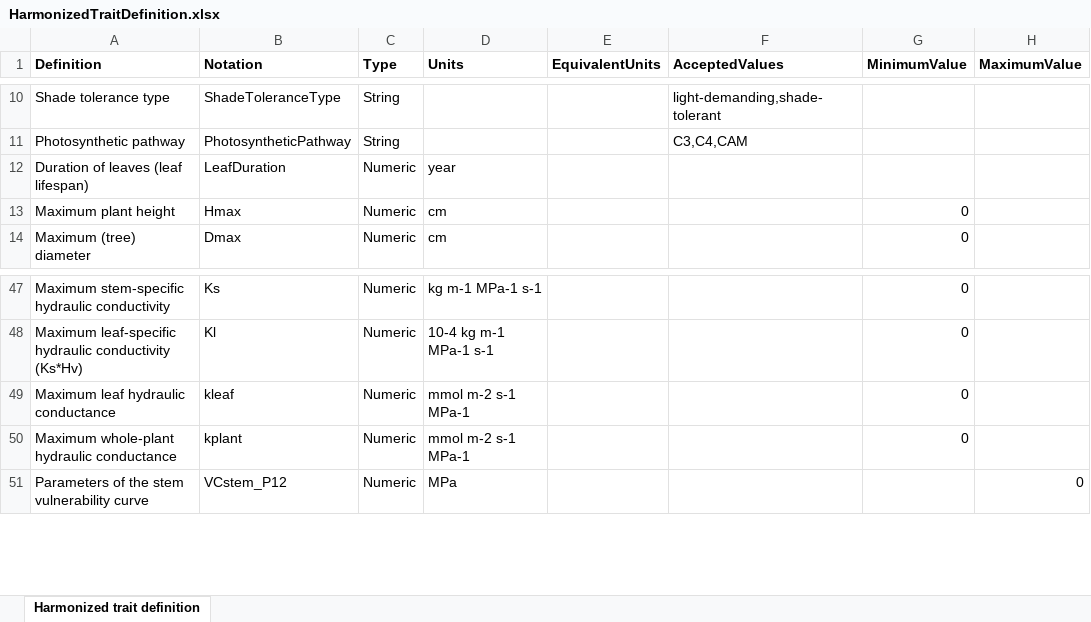
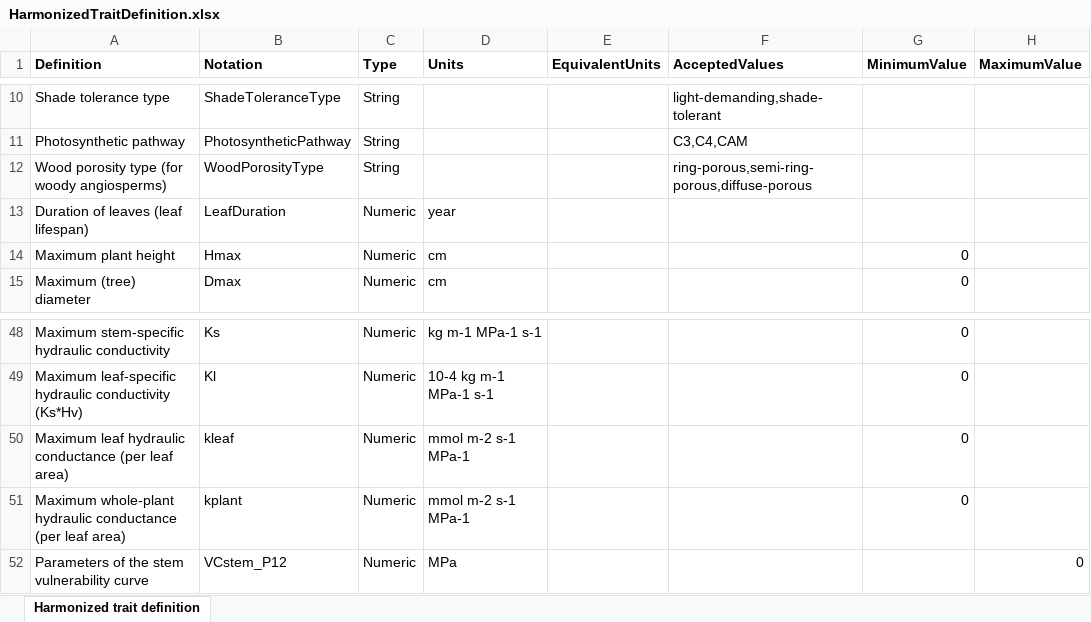
Before and after one commit to emf-creaf/traits4models, an Excel workbook: data-raw/HarmonizedTraitDefinition.xlsx, sheet Harmonized trait definition, drawn as a sheet; only a part is shown, gaps mark what is left out; values as stored, in another font and other column widths than the file's, no borders; addresses are those after the commit; the diff names each change by its address in the sheet, - before the commit and + after, or states it on an @@ line.

Commit message:
update harmonized trait definition

```diff
--- a/data-raw/HarmonizedTraitDefinition.xlsx (sheet Harmonized trait definition)
+++ b/data-raw/HarmonizedTraitDefinition.xlsx (sheet Harmonized trait definition)
+row 12: Wood porosity type (for woody angiosperms) | WoodPorosityType | String |  |  | ring-porous,semi-ring-porous,diffuse-porous
-A50 (Definition): Maximum leaf hydraulic conductance
+A50 (Definition): Maximum leaf hydraulic conductance (per leaf area)
-A51 (Definition): …hydraulic conductance
+A51 (Definition): …hydraulic conductance (per leaf area)
```
Also changed, not shown: 1 other file.
